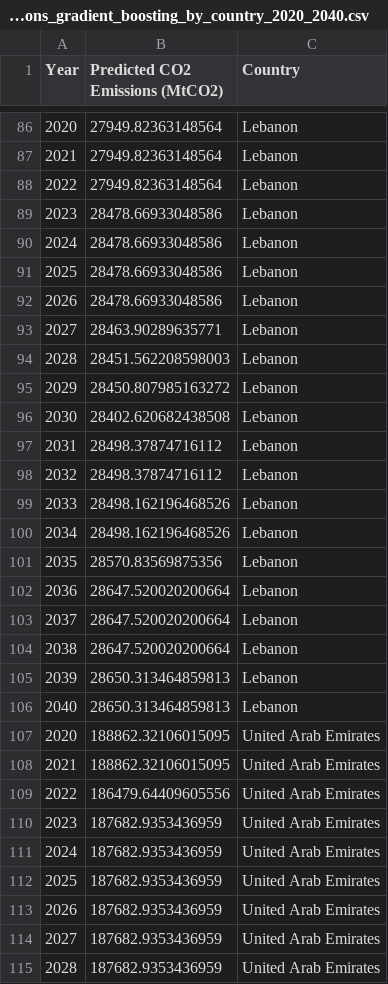
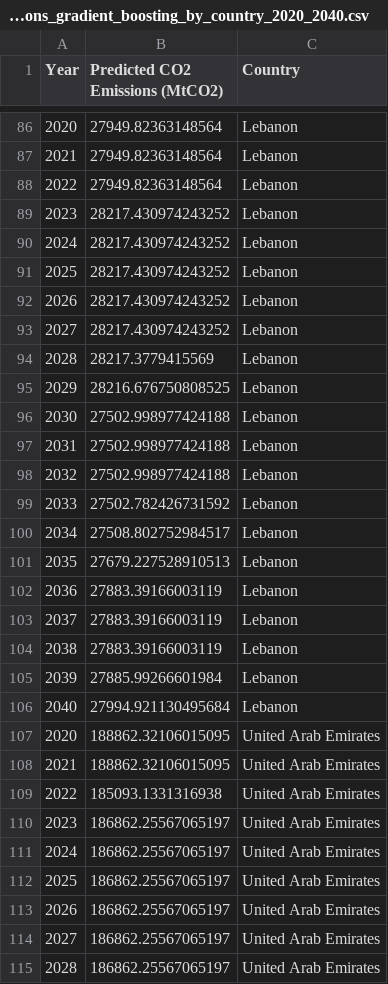
Before and after one commit to nazary1212/DS3000, a CSV file: co2_emissions_predictions_gradient_boosting_by_country_2020_2040.csv, drawn as a sheet; only a part is shown, gaps mark what is left out; the diff covers the shown part only.

```diff
--- a/co2_emissions_predictions_gradient_boosting_by_country_2020_2040.csv
+++ b/co2_emissions_predictions_gradient_boosting_by_country_2020_2040.csv
@@ -88,28 +88,28 @@ Year,Predicted CO2 Emissions (MtCO2),Country
 2022,27949.82363148564,Lebanon
-2023,28478.66933048586,Lebanon
-2024,28478.66933048586,Lebanon
-2025,28478.66933048586,Lebanon
-2026,28478.66933048586,Lebanon
-2027,28463.90289635771,Lebanon
-2028,28451.562208598003,Lebanon
-2029,28450.807985163272,Lebanon
-2030,28402.620682438508,Lebanon
-2031,28498.37874716112,Lebanon
-2032,28498.37874716112,Lebanon
-2033,28498.162196468526,Lebanon
-2034,28498.162196468526,Lebanon
-2035,28570.83569875356,Lebanon
-2036,28647.520020200664,Lebanon
-2037,28647.520020200664,Lebanon
-2038,28647.520020200664,Lebanon
-2039,28650.313464859813,Lebanon
-2040,28650.313464859813,Lebanon
+2023,28217.430974243252,Lebanon
+2024,28217.430974243252,Lebanon
+2025,28217.430974243252,Lebanon
+2026,28217.430974243252,Lebanon
+2027,28217.430974243252,Lebanon
+2028,28217.3779415569,Lebanon
+2029,28216.676750808525,Lebanon
+2030,27502.998977424188,Lebanon
+2031,27502.998977424188,Lebanon
+2032,27502.998977424188,Lebanon
+2033,27502.782426731592,Lebanon
+2034,27508.802752984517,Lebanon
+2035,27679.227528910513,Lebanon
+2036,27883.39166003119,Lebanon
+2037,27883.39166003119,Lebanon
+2038,27883.39166003119,Lebanon
+2039,27885.99266601984,Lebanon
+2040,27994.921130495684,Lebanon
 2020,188862.32106015095,United Arab Emirates
 2021,188862.32106015095,United Arab Emirates
-2022,186479.64409605556,United Arab Emirates
-2023,187682.9353436959,United Arab Emirates
-2024,187682.9353436959,United Arab Emirates
-2025,187682.9353436959,United Arab Emirates
-2026,187682.9353436959,United Arab Emirates
-2027,187682.9353436959,United Arab Emirates
-2028,187682.9353436959,United Arab Emirates
+2022,185093.1331316938,United Arab Emirates
+2023,186862.25567065197,United Arab Emirates
+2024,186862.25567065197,United Arab Emirates
+2025,186862.25567065197,United Arab Emirates
+2026,186862.25567065197,United Arab Emirates
+2027,186862.25567065197,United Arab Emirates
+2028,186862.25567065197,United Arab Emirates
```
Also changed, not shown: 83 edited cells elsewhere in this file, co2_emissions_predictions_by_country_2020_2040.csv.
